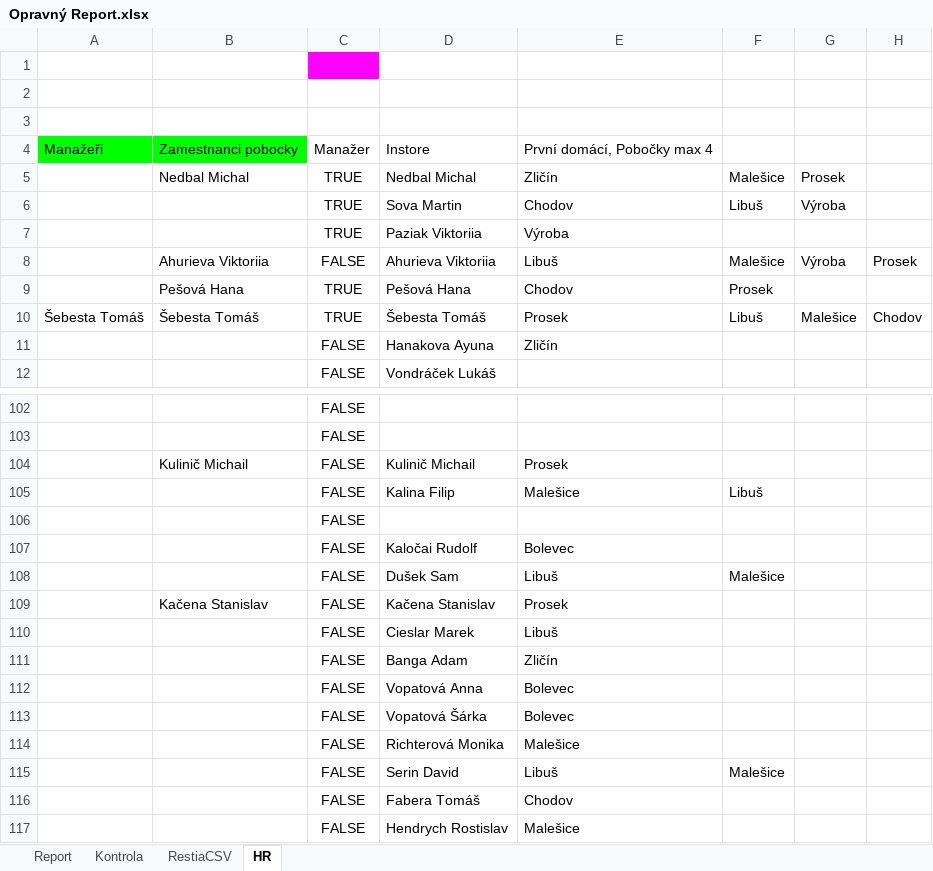
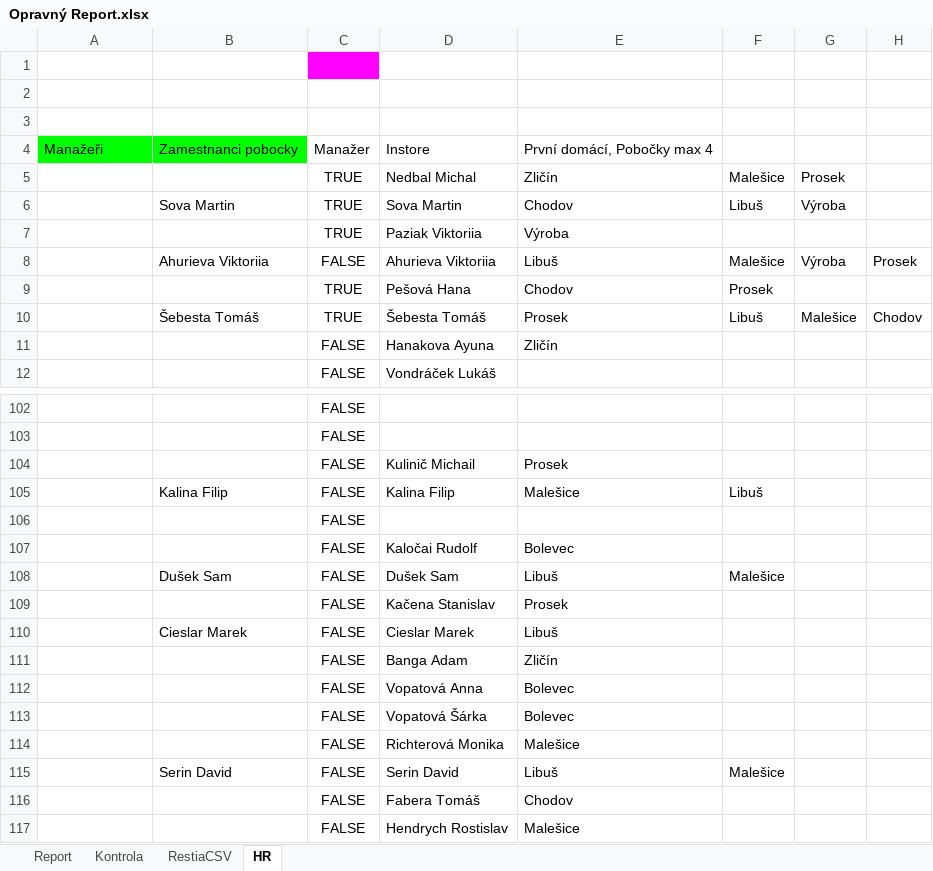
Before and after one commit to StandaSt/comeback-free, an Excel workbook: google_data/Opravný Report.xlsx, sheet HR, drawn as a sheet; only a part is shown, gaps mark what is left out; values as stored, in another font and other column widths than the file's, no borders; charts and pictures not drawn; the diff covers the shown part only; the diff names each change by its address in the sheet, - before the commit and + after, or states it on an @@ line.

```diff
--- a/google_data/Opravný Report.xlsx (sheet HR)
+++ b/google_data/Opravný Report.xlsx (sheet HR)
-B5: Nedbal Michal
+B5: (empty)
-B6: (empty)
+B6: Sova Martin
-B9: Pešová Hana
+B9: (empty)
-A10: Šebesta Tomáš
+A10: (empty)
-B104: Kulinič Michail
+B104: (empty)
-B105: (empty)
+B105: Kalina Filip
-B108: (empty)
+B108: Dušek Sam
-B109: Kačena Stanislav
+B109: (empty)
-B110: (empty)
+B110: Cieslar Marek
-B115: (empty)
+B115: Serin David
```
Also changed, not shown: 28 edited cells elsewhere in this sheet, sheet RestiaCSV, sheet Report, sheet Kontrola, formulas that keep their value, hidden cells, google_data/Pobočky/Bolevec/Databaze Bolevec 2026.xlsx, google_data/Pobočky/Chodov/Report Chodov.xlsx, 49 other files.
